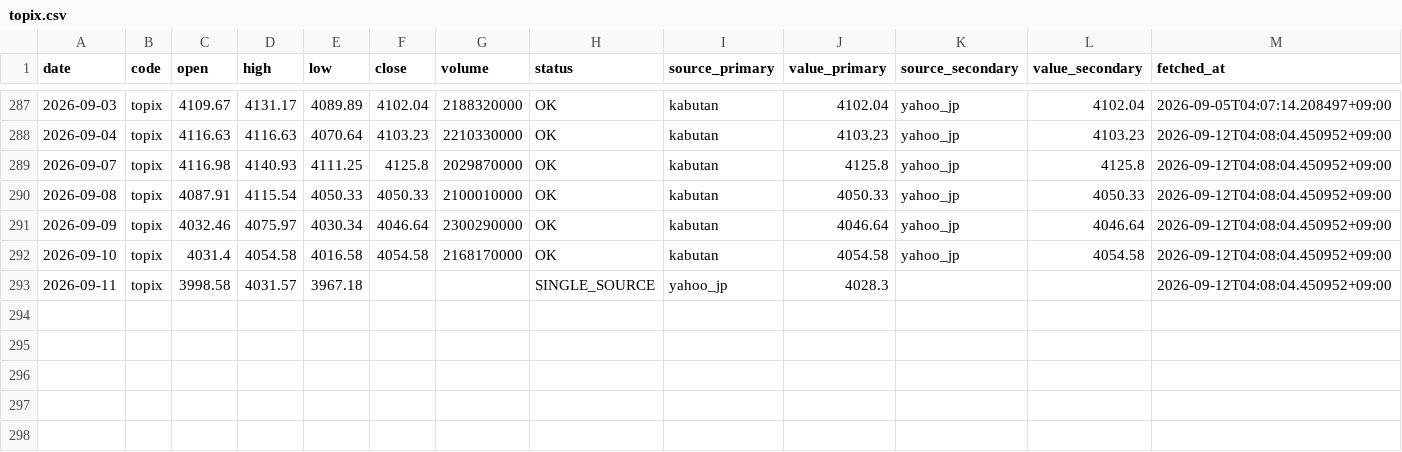
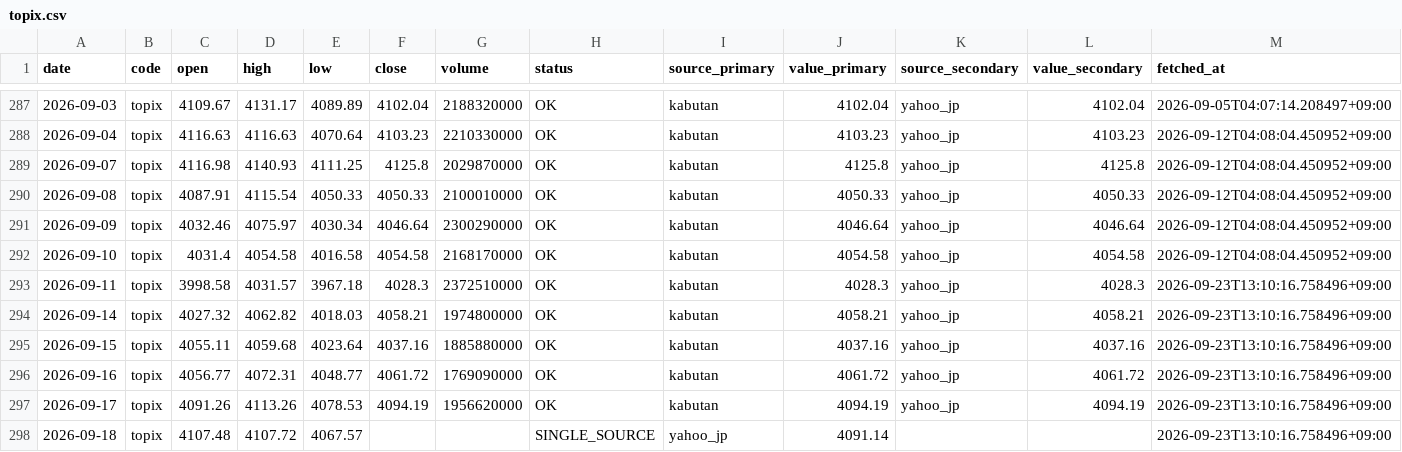
Before and after one commit to scioltoharumi/kabu-ledger, a CSV file: data/indices/topix.csv, drawn as a sheet; only a part is shown, gaps mark what is left out.

```diff
--- a/data/indices/topix.csv
+++ b/data/indices/topix.csv
@@ -292,2 +292,7 @@ date,code,open,high,low,close,volume,status,source_primary,value_primary,source_
 2026-09-10,topix,4031.4,4054.58,4016.58,4054.58,2168170000,OK,kabutan,4054.58,yahoo_jp,4054.58,2026-09-12T04:08:04.450952+09:00
-2026-09-11,topix,3998.58,4031.57,3967.18,,,SINGLE_SOURCE,yahoo_jp,4028.3,,,2026-09-12T04:08:04.450952+09:00
+2026-09-11,topix,3998.58,4031.57,3967.18,4028.3,2372510000,OK,kabutan,4028.3,yahoo_jp,4028.3,2026-09-23T13:10:16.758496+09:00
+2026-09-14,topix,4027.32,4062.82,4018.03,4058.21,1974800000,OK,kabutan,4058.21,yahoo_jp,4058.21,2026-09-23T13:10:16.758496+09:00
+2026-09-15,topix,4055.11,4059.68,4023.64,4037.16,1885880000,OK,kabutan,4037.16,yahoo_jp,4037.16,2026-09-23T13:10:16.758496+09:00
+2026-09-16,topix,4056.77,4072.31,4048.77,4061.72,1769090000,OK,kabutan,4061.72,yahoo_jp,4061.72,2026-09-23T13:10:16.758496+09:00
+2026-09-17,topix,4091.26,4113.26,4078.53,4094.19,1956620000,OK,kabutan,4094.19,yahoo_jp,4094.19,2026-09-23T13:10:16.758496+09:00
+2026-09-18,topix,4107.48,4107.72,4067.57,,,SINGLE_SOURCE,yahoo_jp,4091.14,,,2026-09-23T13:10:16.758496+09:00
```
Also changed, not shown: data/indices/growth250.csv, data/margin/1942.csv, 19 other files.
